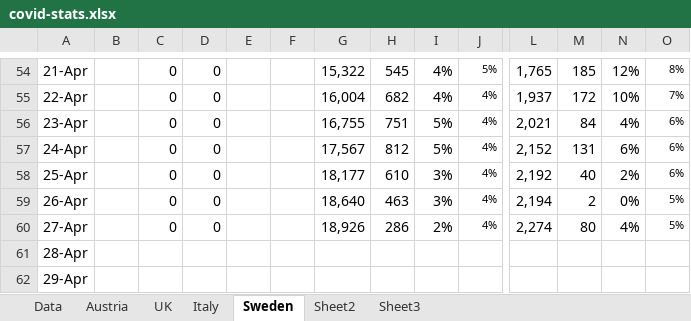
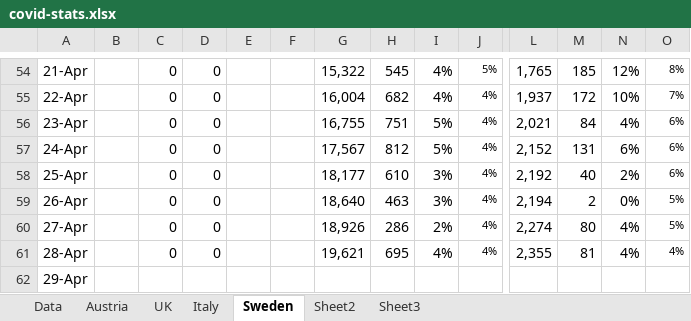
Before and after one commit to revisionist/covid-19, an Excel workbook: data/covid-stats.xlsx, sheet Sweden, drawn as a sheet; only a part is shown, gaps mark what is left out; values as stored, in another font and other column widths than the file's, no borders; charts and pictures not drawn; the diff names each change by its address in the sheet, - before the commit and + after, or states it on an @@ line.

```diff
--- a/data/covid-stats.xlsx (sheet Sweden)
+++ b/data/covid-stats.xlsx (sheet Sweden)
-C61: (empty)
+C61: 0
-D61: (empty)
+D61: 0
-G61: (empty)
+G61: 19,621
-H61: (empty)
+H61: 695
-I61: (empty)
+I61: 4%
-J61: (empty)
+J61: 4%
-L61: (empty)
+L61: 2,355
-M61: (empty)
+M61: 81
-N61: (empty)
+N61: 4%
-O61: (empty)
+O61: 4%
```
Also changed, not shown: sheet Data, charts or pictures, 1 other file.
